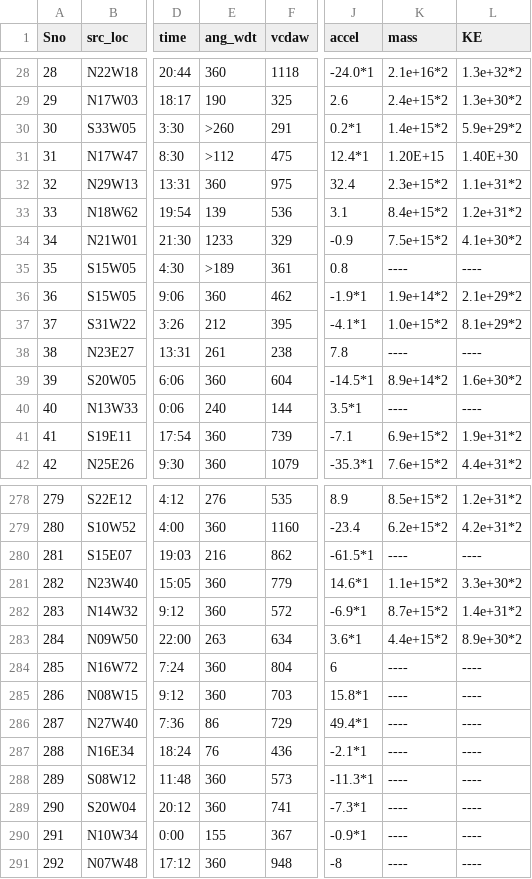
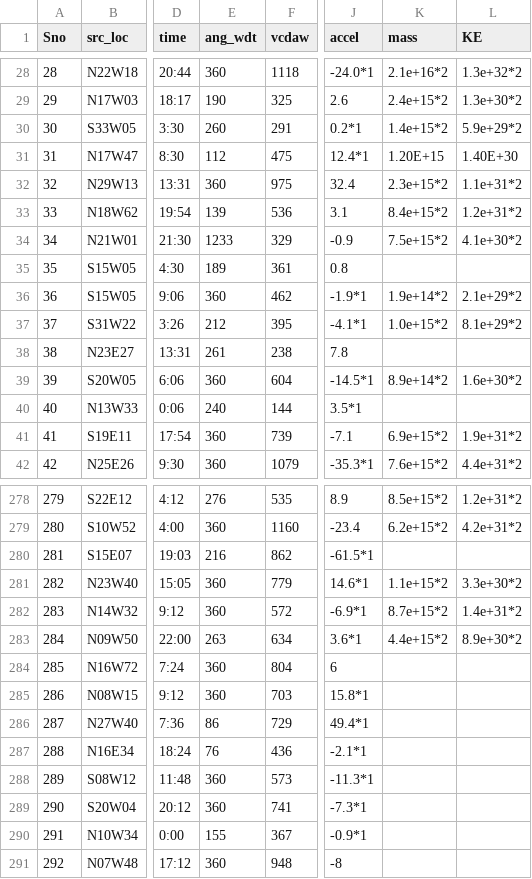
Before and after one commit to AYaaN01/CME_proj, a CSV file: cme_events.csv, drawn as a sheet; only a part is shown, gaps mark what is left out; the diff covers the shown part only; the diff names each change by its address in the sheet, - before the commit and + after, or states it on an @@ line.

Commit message:
added data and change in formating

```diff
--- a/cme_events.csv
+++ b/cme_events.csv
-E30 (ang_wdt): >260
+E30 (ang_wdt): 260
-E31 (ang_wdt): >112
+E31 (ang_wdt): 112
-E35 (ang_wdt): >189
+E35 (ang_wdt): 189
-K35 (mass): ----
+K35 (mass): (empty)
-L35 (KE): ----
+L35 (KE): (empty)
-K38 (mass): ----
+K38 (mass): (empty)
-L38 (KE): ----
+L38 (KE): (empty)
-K40 (mass): ----
+K40 (mass): (empty)
-L40 (KE): ----
+L40 (KE): (empty)
-K280 (mass): ----
+K280 (mass): (empty)
-L280 (KE): ----
+L280 (KE): (empty)
-K284:K291 (mass): ----
+K284:K291 (mass): (empty)
-L284:L291 (KE): ----
+L284:L291 (KE): (empty)
```
Also changed, not shown: 29 edited cells elsewhere in this file.
